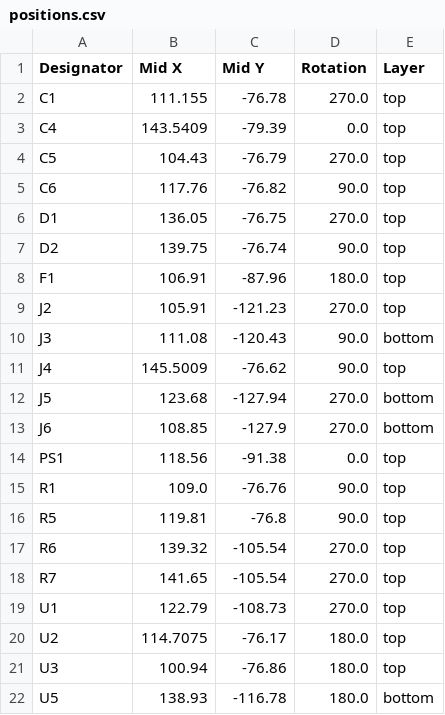
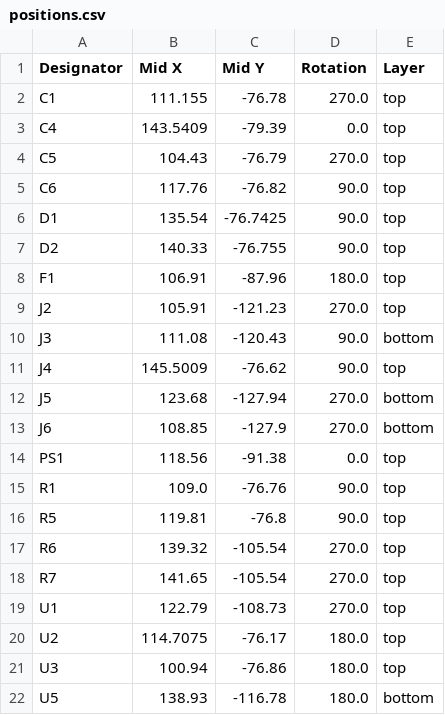
Before and after one commit to Jerzeek/room-pcb, a CSV file: pcb/production/positions.csv, drawn as a sheet.

```diff
--- a/pcb/production/positions.csv
+++ b/pcb/production/positions.csv
@@ -5,4 +5,4 @@ C5,104.43,-76.79,270.0,top
 C6,117.76,-76.82,90.0,top
-D1,136.05,-76.75,270.0,top
-D2,139.75,-76.74,90.0,top
+D1,135.54,-76.7425,90.0,top
+D2,140.33,-76.755,90.0,top
 F1,106.91,-87.96,180.0,top
```
Also changed, not shown: 4 other files.
